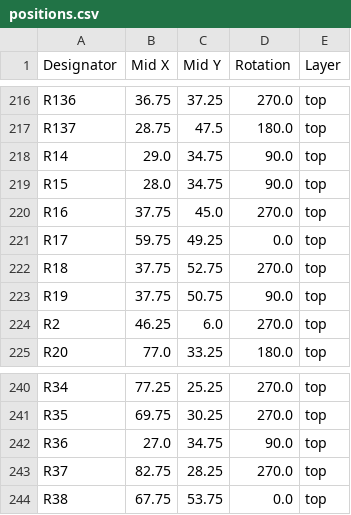
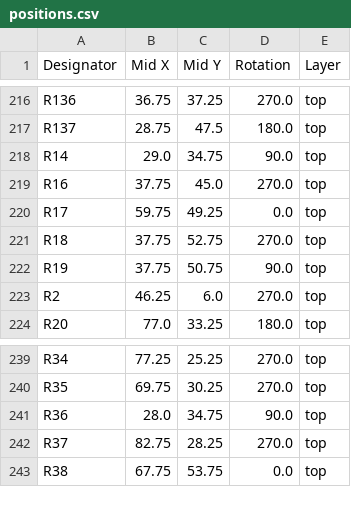
Before and after one commit to thermseekr/esp-24v-16ch, a CSV file: V5/production/positions.csv, drawn as a sheet; only a part is shown, gaps mark what is left out.

```diff
--- a/V5/production/positions.csv
+++ b/V5/production/positions.csv
@@ -218,3 +218,2 @@ R137,28.75,47.5,180.0,top
 R14,29.0,34.75,90.0,top
-R15,28.0,34.75,90.0,top
 R16,37.75,45.0,270.0,top
@@ -241,3 +240,3 @@ R34,77.25,25.25,270.0,top
 R35,69.75,30.25,270.0,top
-R36,27.0,34.75,90.0,top
+R36,28.0,34.75,90.0,top
 R37,82.75,28.25,270.0,top
```
Also changed, not shown: V5/production/bom.csv, V5/production/designators.csv, 6 other files.
